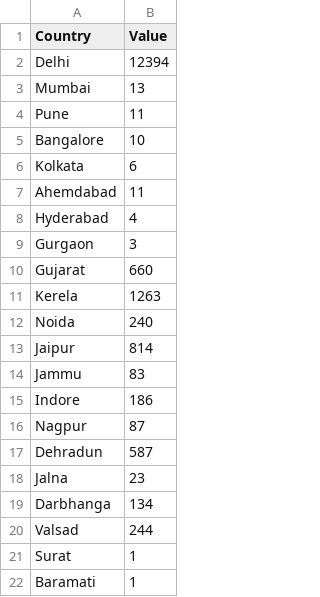
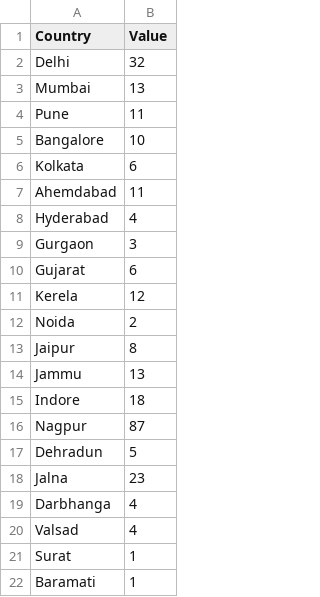
Before and after one commit to yashmevada/d3, a CSV file: bubblepiechart.csv, drawn as a sheet; only a part is shown.

Commit message:
Update bubblepiechart.csv

```diff
--- a/bubblepiechart.csv
+++ b/bubblepiechart.csv
@@ -1,3 +1,3 @@
 Country,Value
-Delhi,12394
+Delhi,32
 Mumbai,13
@@ -9,13 +9,13 @@ Hyderabad	,4
 Gurgaon,3
-Gujarat,660
-Kerela,1263
-Noida,240
-Jaipur,814
-Jammu,83
-Indore,186
+Gujarat,6
+Kerela,12
+Noida,2
+Jaipur,8
+Jammu,13
+Indore,18
 Nagpur,87
-Dehradun,587
+Dehradun,5
 Jalna,23
-Darbhanga,134
-Valsad,244
+Darbhanga,4
+Valsad,4
 Surat,1
```
